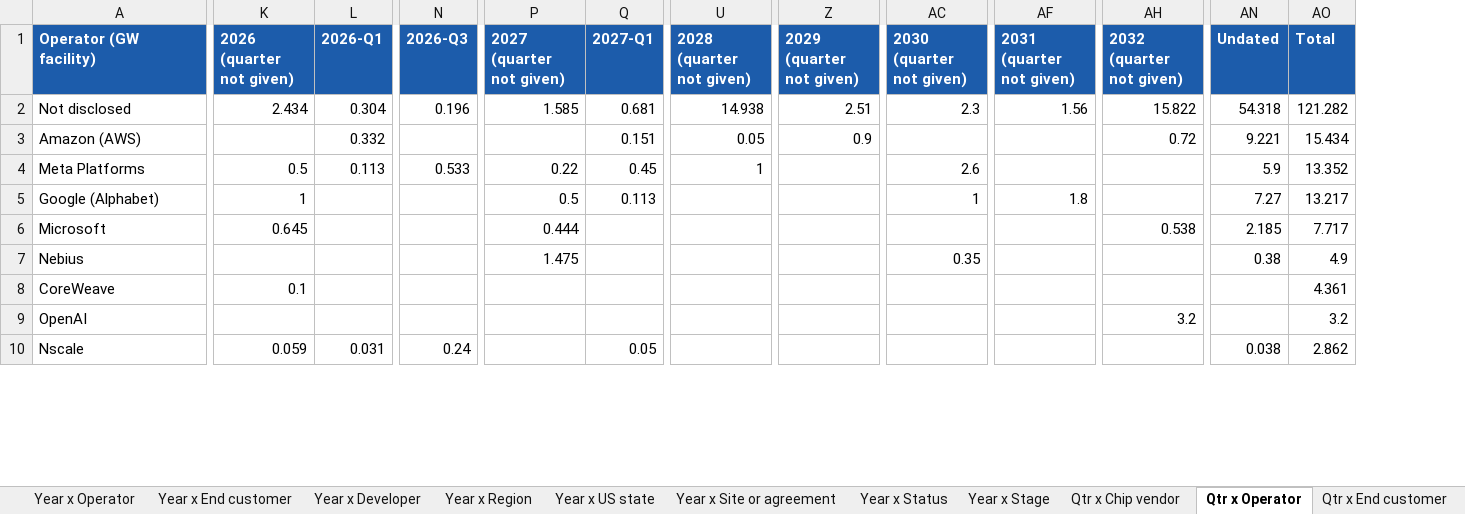
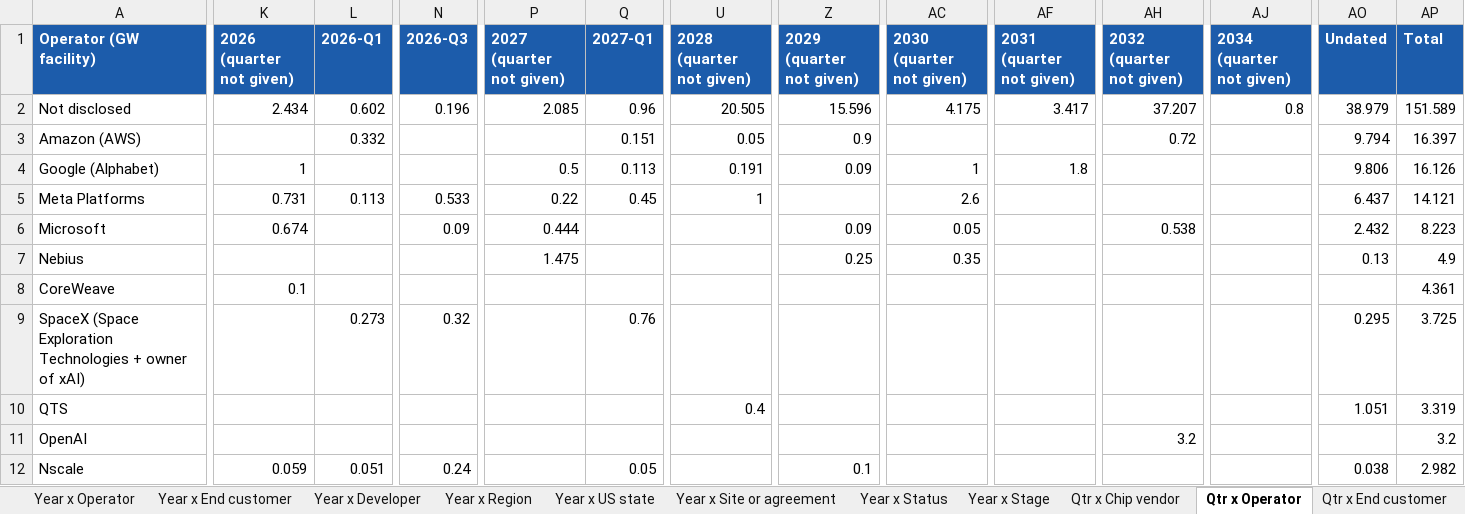
Before and after one commit to bernardhaswell/dcbuildsio, an Excel workbook: data/dc-tracker.xlsx, sheet Qtr x Operator, drawn as a sheet; only a part is shown, gaps mark what is left out; values as stored, in another font and other column widths than the file's, no borders; removed rows and columns are numbered as before the commit, all else as after; rows hold the shown columns only; the diff covers the shown part only; the diff names each change by its address in the sheet, - before the commit and + after, or states it on an @@ line.

```diff
--- a/data/dc-tracker.xlsx (sheet Qtr x Operator)
+++ b/data/dc-tracker.xlsx (sheet Qtr x Operator)
+column AJ (2034 (quarter not given)), row 2: 0.8
-L2 (2026-Q1): 0.304
+L2 (2026-Q1): 0.602
-P2 (2027 (quarter not given)): 1.585
+P2 (2027 (quarter not given)): 2.085
-Q2 (2027-Q1): 0.681
+Q2 (2027-Q1): 0.96
-U2 (2028 (quarter not given)): 14.938
+U2 (2028 (quarter not given)): 20.505
-Z2 (2029 (quarter not given)): 2.51
+Z2 (2029 (quarter not given)): 15.596
-AC2 (2030 (quarter not given)): 2.3
+AC2 (2030 (quarter not given)): 4.175
-AF2 (2031 (quarter not given)): 1.56
+AF2 (2031 (quarter not given)): 3.417
-AH2 (2032 (quarter not given)): 15.822
+AH2 (2032 (quarter not given)): 37.207
-AO2 (Undated): 54.318
+AO2 (Undated): 38.979
-AP2 (Total): 121.282
+AP2 (Total): 151.589
-AO3 (Undated): 9.221
+AO3 (Undated): 9.794
-AP3 (Total): 15.434
+AP3 (Total): 16.397
+row 4: Google (Alphabet) | 1 |  |  | 0.5 | 0.113 | 0.191 | 0.09 | 1 | 1.8 |  |  | 9.806 | 16.126
-K5 (2026 (quarter not given)): 0.5
+K5 (2026 (quarter not given)): 0.731
-AO5 (Undated): 5.9
+AO5 (Undated): 6.437
-AP5 (Total): 13.352
+AP5 (Total): 14.121
-row 5: Google (Alphabet) | 1 |  |  | 0.5 | 0.113 |  |  | 1 | 1.8 |  | 7.27 | 13.217
-K6 (2026 (quarter not given)): 0.645
+K6 (2026 (quarter not given)): 0.674
-N6 (2026-Q3): (empty)
+N6 (2026-Q3): 0.09
-Z6 (2029 (quarter not given)): (empty)
+Z6 (2029 (quarter not given)): 0.09
-AC6 (2030 (quarter not given)): (empty)
+AC6 (2030 (quarter not given)): 0.05
-AO6 (Undated): 2.185
+AO6 (Undated): 2.432
-AP6 (Total): 7.717
+AP6 (Total): 8.223
-Z7 (2029 (quarter not given)): (empty)
+Z7 (2029 (quarter not given)): 0.25
-AO7 (Undated): 0.38
+AO7 (Undated): 0.13
+row 9: SpaceX (Space Exploration Technologies + owner of xAI) |  | 0.273 | 0.32 |  | 0.76 |  |  |  |  |  |  | 0.295 | 3.725
+row 10: QTS |  |  |  |  |  | 0.4 |  |  |  |  |  | 1.051 | 3.319
-L12 (2026-Q1): 0.031
+L12 (2026-Q1): 0.051
-Z12 (2029 (quarter not given)): (empty)
+Z12 (2029 (quarter not given)): 0.1
-AP12 (Total): 2.862
+AP12 (Total): 2.982
```
Also changed, not shown: 13 added rows, 7 removed rows, 2 moved rows and 40 edited cells elsewhere in this sheet, sheet Deployment, sheet Phases, sheet Sources, sheet Qtr x Developer, sheet Year x Developer, sheet Year x Operator, 17 more sheets, 24 other files.
